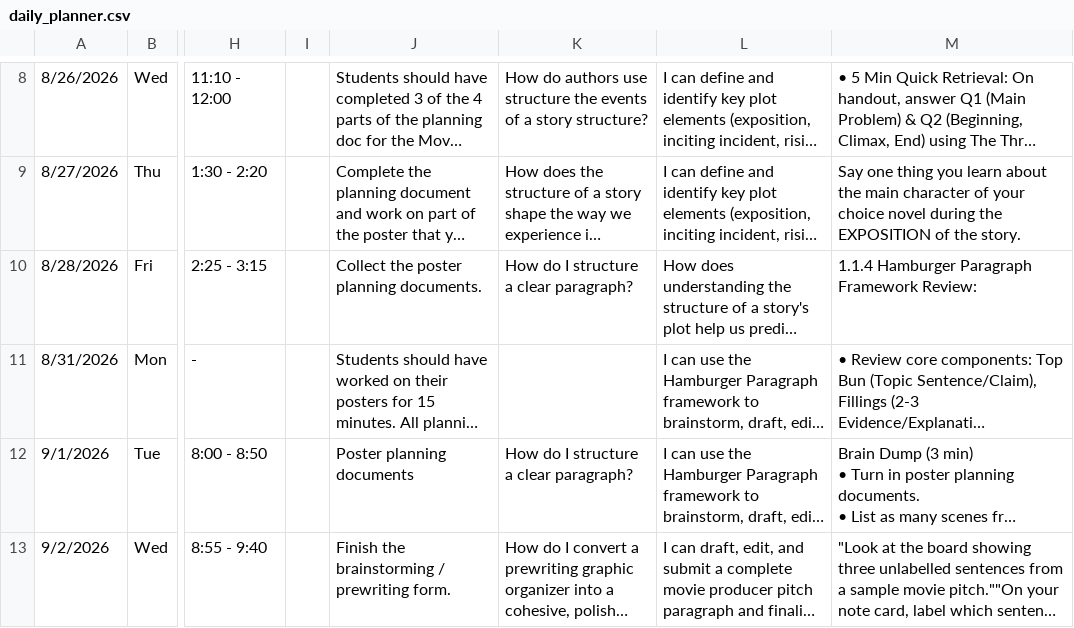
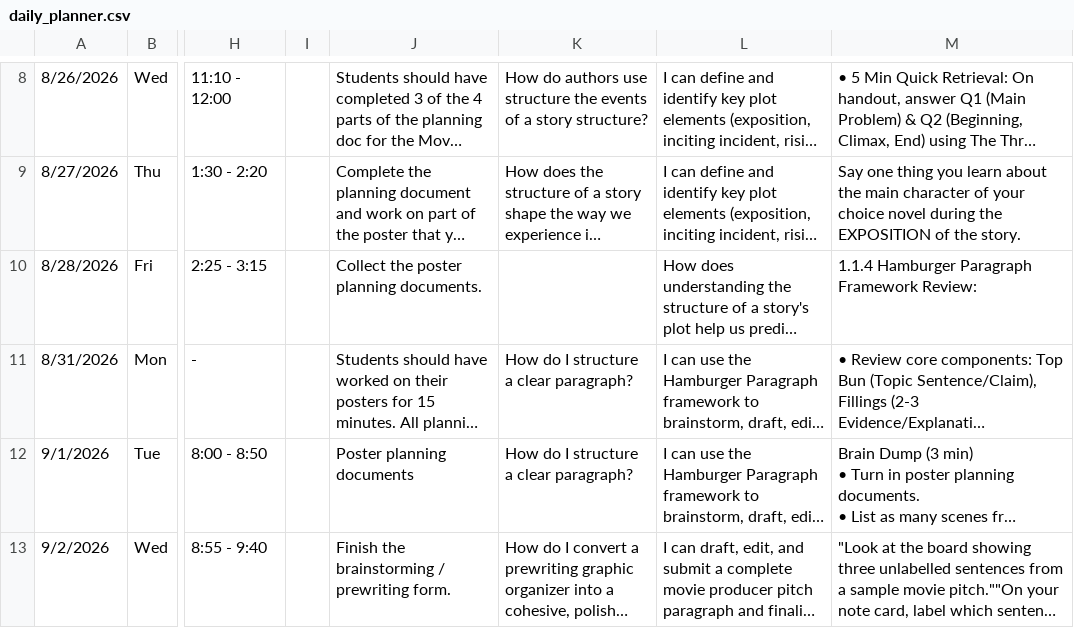
Before and after one commit to kimberlyjmartin/2026_Lesson_Planner_Calendar, a CSV file: daily_planner.csv, drawn as a sheet; only a part is shown, gaps mark what is left out; long unchanged cells end in …; the diff names each change by its address in the sheet, - before the commit and + after, or states it on an @@ line.

Commit message:
Auto-sync Daily Planner — 2026-08-31T02:56:17.567Z

```diff
--- a/daily_planner.csv
+++ b/daily_planner.csv
-K10: How do I structure a clear paragraph?
+K10: (empty)
-K11: (empty)
+K11: How do I structure a clear paragraph?
```
